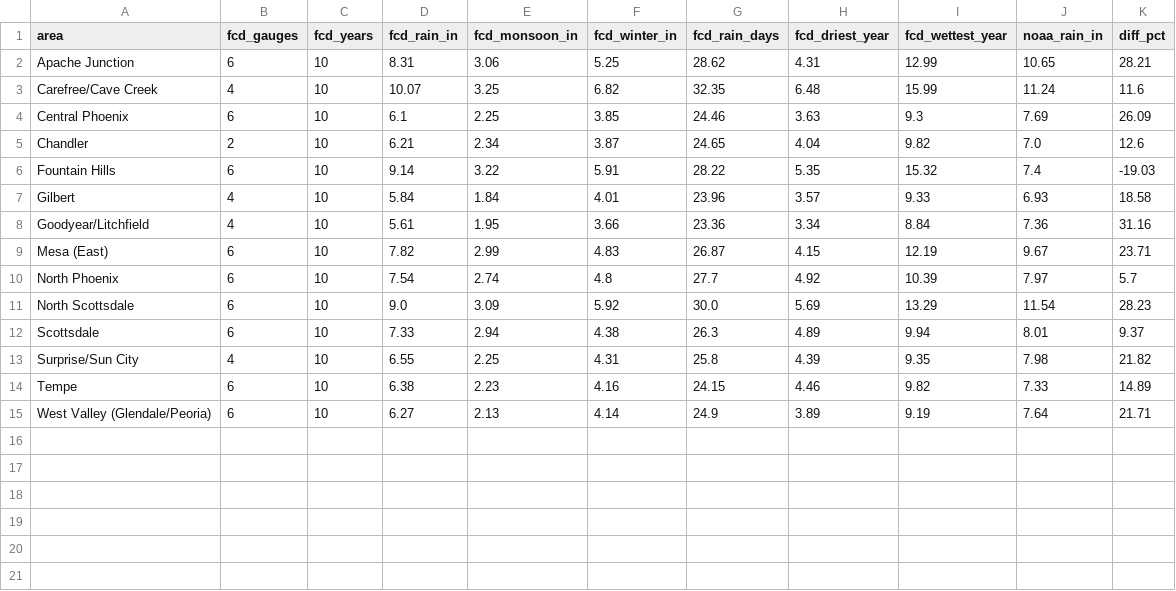
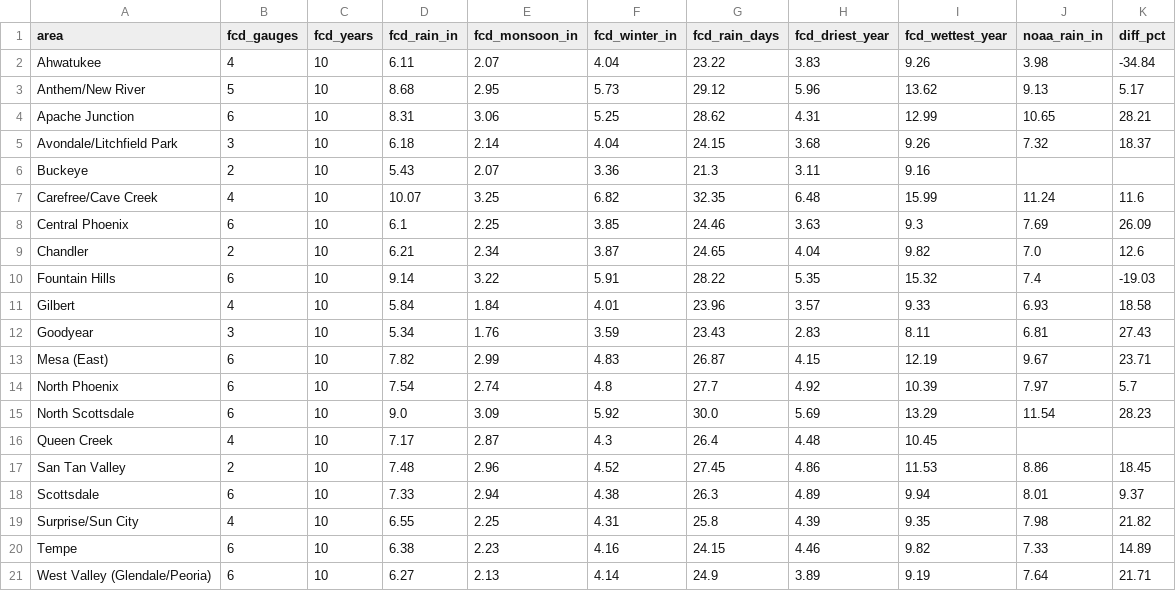
Before and after one commit to aawbeck/aawbeck, a CSV file: phx-climate/data/fcd_summary.csv, drawn as a sheet; removed rows and columns are numbered as before the commit, all else as after; the diff names each change by its address in the sheet, - before the commit and + after, or states it on an @@ line.

```diff
--- a/phx-climate/data/fcd_summary.csv
+++ b/phx-climate/data/fcd_summary.csv
+row 2: Ahwatukee | 4 | 10 | 6.11 | 2.07 | 4.04 | 23.22 | 3.83 | 9.26 | 3.98 | -34.84
+row 3: Anthem/New River | 5 | 10 | 8.68 | 2.95 | 5.73 | 29.12 | 5.96 | 13.62 | 9.13 | 5.17
+row 5: Avondale/Litchfield Park | 3 | 10 | 6.18 | 2.14 | 4.04 | 24.15 | 3.68 | 9.26 | 7.32 | 18.37
+row 6: Buckeye | 2 | 10 | 5.43 | 2.07 | 3.36 | 21.3 | 3.11 | 9.16
-row 8: Goodyear/Litchfield | 4 | 10 | 5.61 | 1.95 | 3.66 | 23.36 | 3.34 | 8.84 | 7.36 | 31.16
+row 12: Goodyear | 3 | 10 | 5.34 | 1.76 | 3.59 | 23.43 | 2.83 | 8.11 | 6.81 | 27.43
+row 16: Queen Creek | 4 | 10 | 7.17 | 2.87 | 4.3 | 26.4 | 4.48 | 10.45
+row 17: San Tan Valley | 2 | 10 | 7.48 | 2.96 | 4.52 | 27.45 | 4.86 | 11.53 | 8.86 | 18.45
```
Also changed, not shown: phx-climate/data/annual_by_area.csv, phx-climate/data/fcd_annual_by_area.csv, 20 other files.
